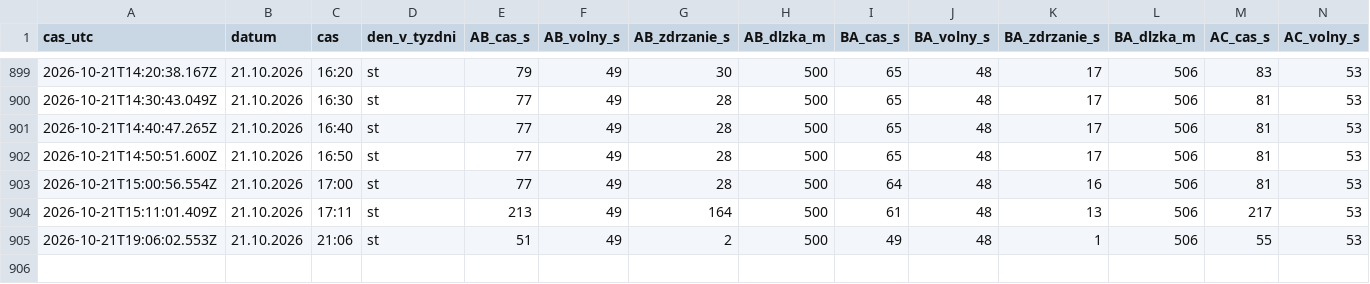
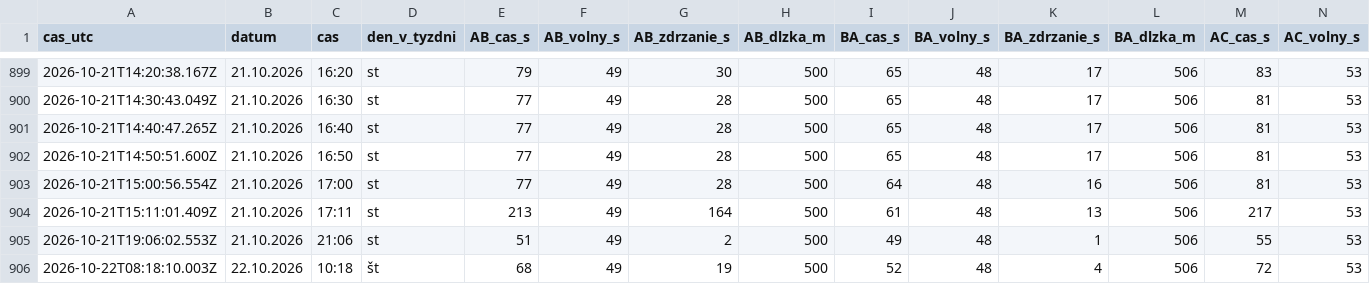
Before and after one commit to dzupka-hub/Kosice-kruhovy-objazd, a CSV file: data/merania.csv, drawn as a sheet; only a part is shown, gaps mark what is left out; rows hold the shown columns only; the diff names each change by its address in the sheet, - before the commit and + after, or states it on an @@ line.

```diff
--- a/data/merania.csv
+++ b/data/merania.csv
+row 906: 2026-10-22T08:18:10.003Z | 22.10.2026 | 10:18 | št | 68 | 49 | 19 | 500 | 52 | 48 | 4 | 506 | 72 | 53
```
Also changed, not shown: 2 other files.
